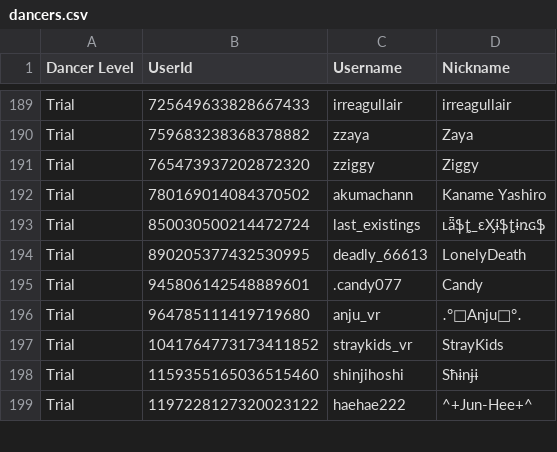
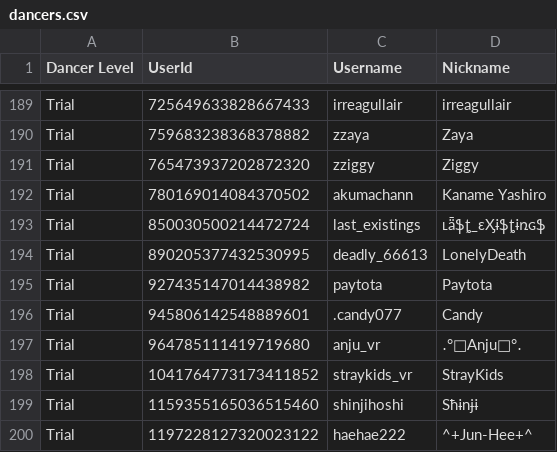
Before and after one commit to Club-Temptation/TempWorldPictures, a CSV file: web/dancers.csv, drawn as a sheet; only a part is shown, gaps mark what is left out.

Commit message:
Update Data From Discord and Google Sheets

```diff
--- a/web/dancers.csv
+++ b/web/dancers.csv
@@ -194,2 +194,3 @@ Trial,850030500214472724,last_existings,ʟǟֆȶ_ɛӼɨֆȶɨռɢֆ
 Trial,890205377432530995,deadly_66613,LonelyDeath
+Trial,927435147014438982,paytota,Paytota
 Trial,945806142548889601,.candy077,Candy
```
Also changed, not shown: 2 other files.
